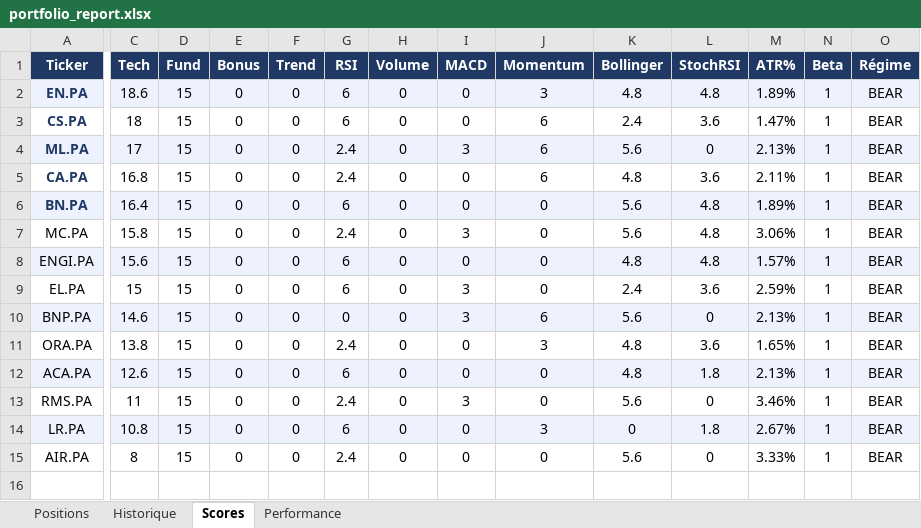
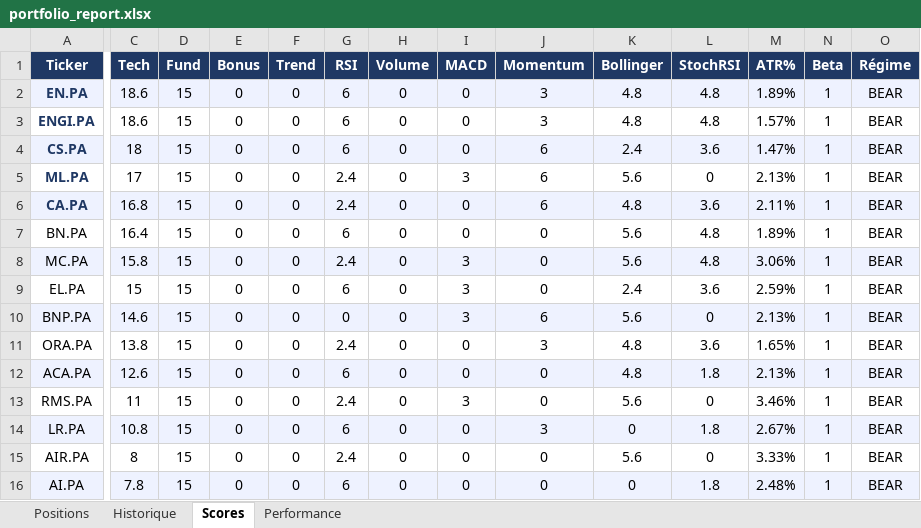
Before and after one commit to johnbrami55/portfolio-manager, an Excel workbook: portfolio_report.xlsx, sheet Scores, drawn as a sheet; only a part is shown, gaps mark what is left out; values as stored, in another font and other column widths than the file's, no borders; removed rows and columns are numbered as before the commit, all else as after; rows hold the shown columns only; the diff covers the shown part only; the diff names each change by its address in the sheet, - before the commit and + after, or states it on an @@ line.

Commit message:
chore: update state + report [skip ci]

```diff
--- a/portfolio_report.xlsx (sheet Scores)
+++ b/portfolio_report.xlsx (sheet Scores)
+row 3: ENGI.PA | 18.6 | 15 | 0 | 0 | 6 | 0 | 0 | 3 | 4.8 | 4.8 | 1.57% | 1 | BEAR
-A4 fill: none
+A4 fill: #EEF2FF
-C4:O4 fill: none
+C4:O4 fill: #EEF2FF
-A5 fill: #EEF2FF
+A5 fill: none
-C5:O5 fill: #EEF2FF
+C5:O5 fill: none
-A6 fill: none
+A6 fill: #EEF2FF
-C6:O6 fill: none
+C6:O6 fill: #EEF2FF
@@ A7 fill: #EEF2FF → none, bold: on → off, text colour: #1F3864 → black @@
-C7:O7 fill: #EEF2FF
+C7:O7 fill: none
-A8:O8 fill: none
+A8:O8 fill: #EEF2FF
-row 8: ENGI.PA | 15.6 | 15 | 0 | 0 | 6 | 0 | 0 | 0 | 4.8 | 4.8 | 1.57% | 1 | BEAR
+row 16: AI.PA | 7.8 | 15 | 0 | 0 | 6 | 0 | 0 | 0 | 0 | 1.8 | 2.48% | 1 | BEAR
```
Also changed, not shown: cell formats elsewhere in this sheet, sheet Performance, 2 other files.
